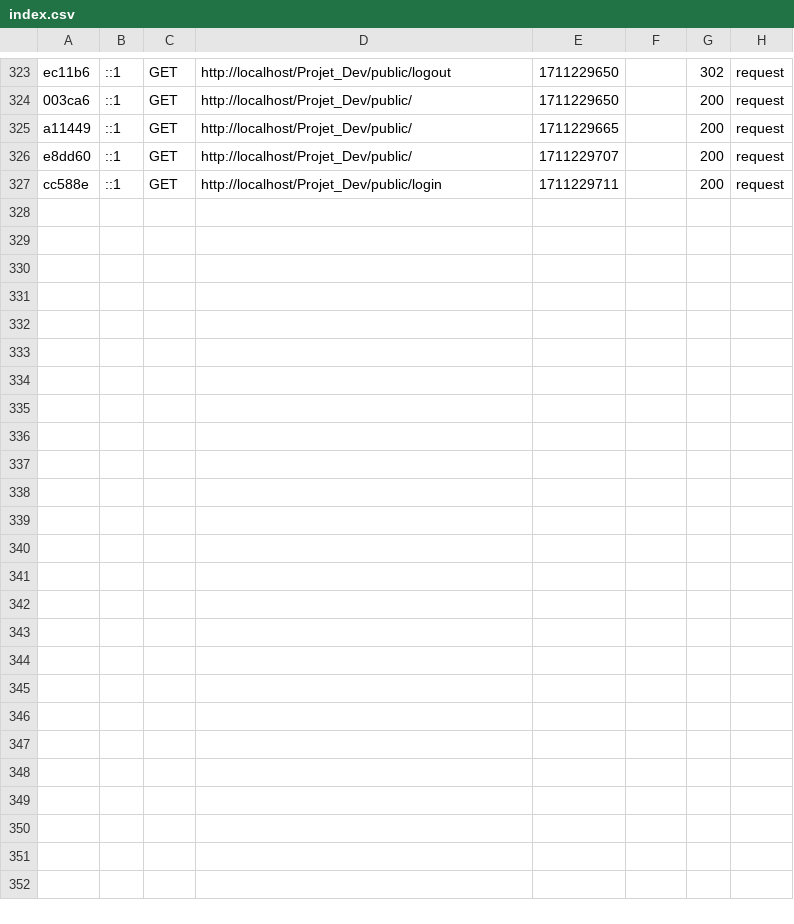
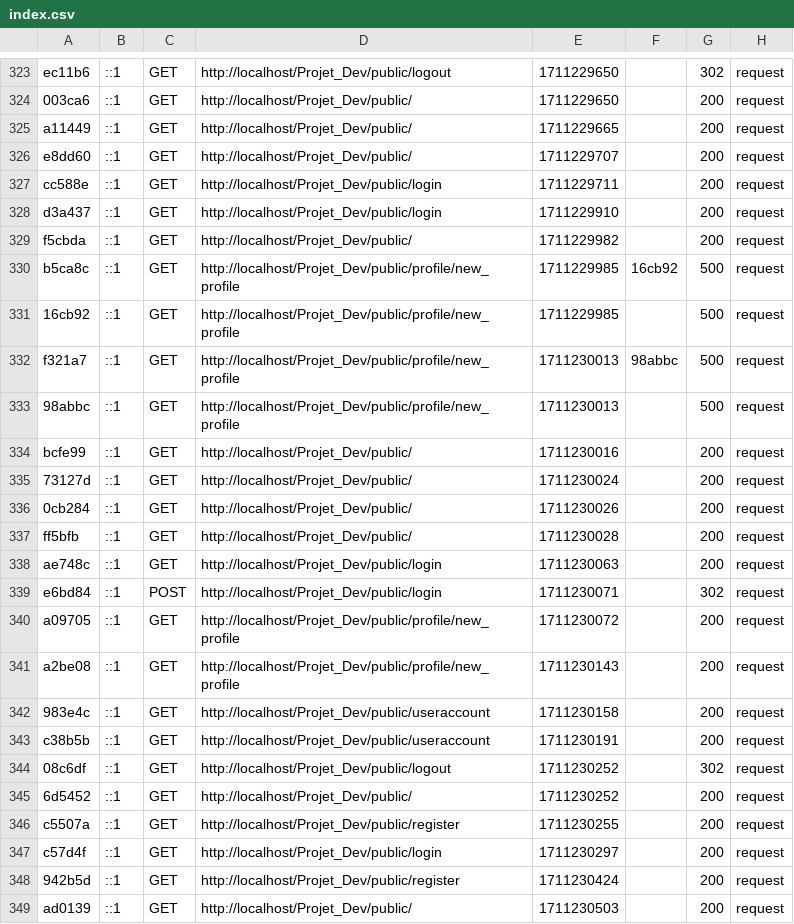
Before and after one commit to SaraSerhal/MyMoney, a CSV file: var/cache/dev/profiler/index.csv, drawn as a sheet; only a part is shown, gaps mark what is left out; the diff names each change by its address in the sheet, - before the commit and + after, or states it on an @@ line.

```diff
--- a/var/cache/dev/profiler/index.csv
+++ b/var/cache/dev/profiler/index.csv
+row 328: d3a437 | ::1 | GET | http://localhost/Projet_Dev/public/login | 1711229910 |  | 200 | request
+row 329: f5cbda | ::1 | GET | http://localhost/Projet_Dev/public/ | 1711229982 |  | 200 | request
+row 330: b5ca8c | ::1 | GET | http://localhost/Projet_Dev/public/profile/new_profile | 1711229985 | 16cb92 | 500 | request
+row 331: 16cb92 | ::1 | GET | http://localhost/Projet_Dev/public/profile/new_profile | 1711229985 |  | 500 | request
+row 332: f321a7 | ::1 | GET | http://localhost/Projet_Dev/public/profile/new_profile | 1711230013 | 98abbc | 500 | request
+row 333: 98abbc | ::1 | GET | http://localhost/Projet_Dev/public/profile/new_profile | 1711230013 |  | 500 | request
+row 334: bcfe99 | ::1 | GET | http://localhost/Projet_Dev/public/ | 1711230016 |  | 200 | request
+row 335: 73127d | ::1 | GET | http://localhost/Projet_Dev/public/ | 1711230024 |  | 200 | request
+row 336: 0cb284 | ::1 | GET | http://localhost/Projet_Dev/public/ | 1711230026 |  | 200 | request
+row 337: ff5bfb | ::1 | GET | http://localhost/Projet_Dev/public/ | 1711230028 |  | 200 | request
+row 338: ae748c | ::1 | GET | http://localhost/Projet_Dev/public/login | 1711230063 |  | 200 | request
+row 339: e6bd84 | ::1 | POST | http://localhost/Projet_Dev/public/login | 1711230071 |  | 302 | request
+row 340: a09705 | ::1 | GET | http://localhost/Projet_Dev/public/profile/new_profile | 1711230072 |  | 200 | request
+row 341: a2be08 | ::1 | GET | http://localhost/Projet_Dev/public/profile/new_profile | 1711230143 |  | 200 | request
+row 342: 983e4c | ::1 | GET | http://localhost/Projet_Dev/public/useraccount | 1711230158 |  | 200 | request
+row 343: c38b5b | ::1 | GET | http://localhost/Projet_Dev/public/useraccount | 1711230191 |  | 200 | request
+row 344: 08c6df | ::1 | GET | http://localhost/Projet_Dev/public/logout | 1711230252 |  | 302 | request
+row 345: 6d5452 | ::1 | GET | http://localhost/Projet_Dev/public/ | 1711230252 |  | 200 | request
+row 346: c5507a | ::1 | GET | http://localhost/Projet_Dev/public/register | 1711230255 |  | 200 | request
+row 347: c57d4f | ::1 | GET | http://localhost/Projet_Dev/public/login | 1711230297 |  | 200 | request
+row 348: 942b5d | ::1 | GET | http://localhost/Projet_Dev/public/register | 1711230424 |  | 200 | request
+row 349: ad0139 | ::1 | GET | http://localhost/Projet_Dev/public/ | 1711230503 |  | 200 | request
```
Also changed, not shown: 33 other files.
